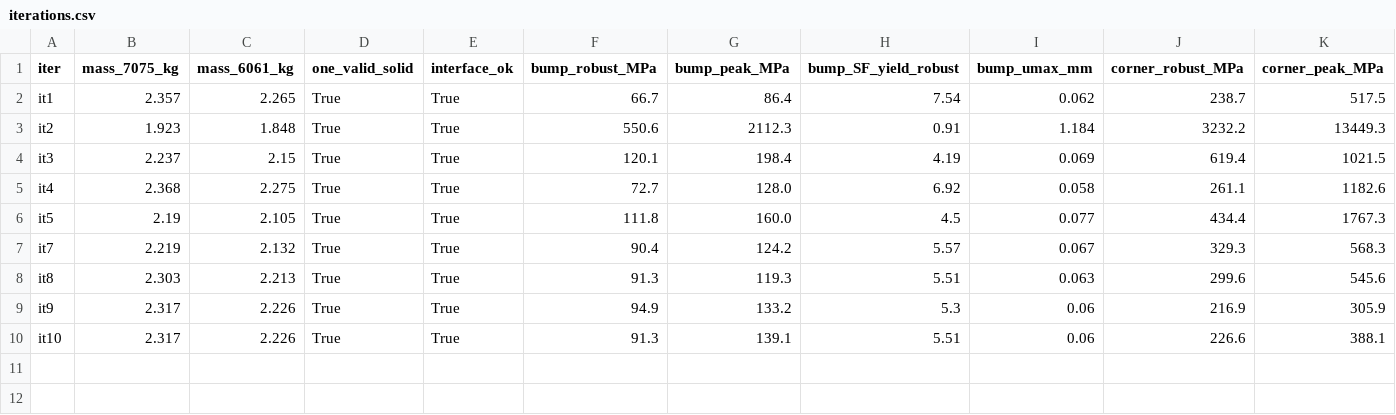
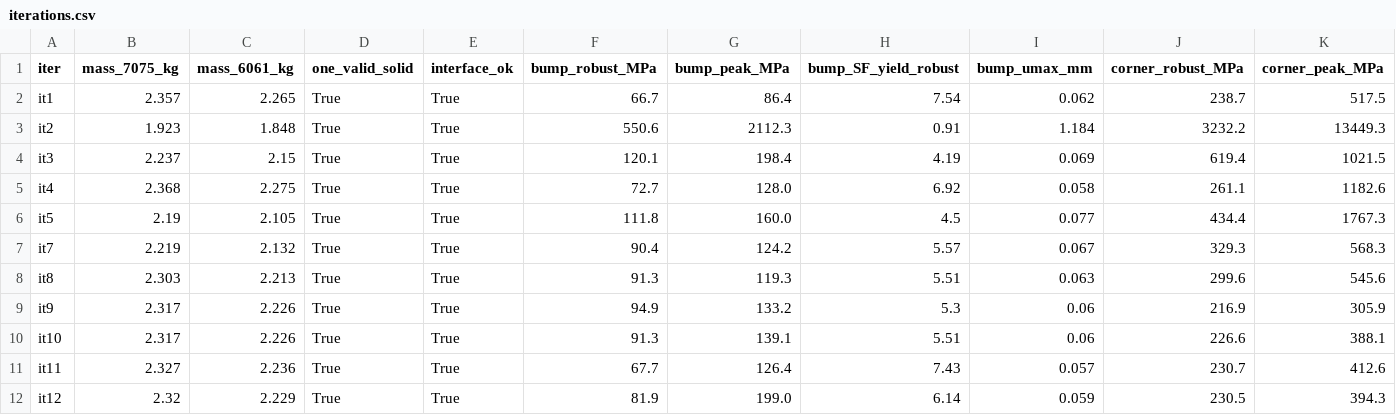
Before and after one commit to living-relation/handbuilt-cad, a CSV file: parts/knuckle_billet/iterations.csv, drawn as a sheet; only a part is shown; rows hold the shown columns only; the diff names each change by its address in the sheet, - before the commit and + after, or states it on an @@ line.

Commit message:
knuckle_billet chunk 4: braking fix (full disc under tongue root, it11 SF>=2 all cases), strut clamp extent recorded

```diff
--- a/parts/knuckle_billet/iterations.csv
+++ b/parts/knuckle_billet/iterations.csv
+row 11: it11 | 2.327 | 2.236 | True | True | 67.7 | 126.4 | 7.43 | 0.057 | 230.7 | 412.6
+row 12: it12 | 2.32 | 2.229 | True | True | 81.9 | 199.0 | 6.14 | 0.059 | 230.5 | 394.3
```
Also changed, not shown: 19 other files.
